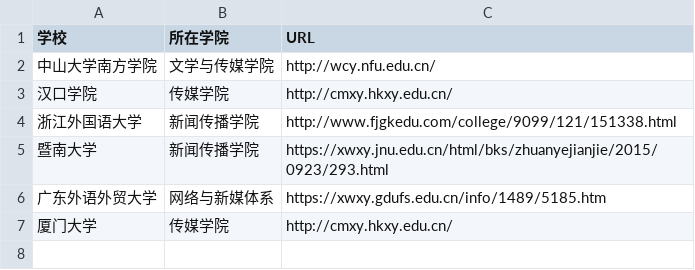
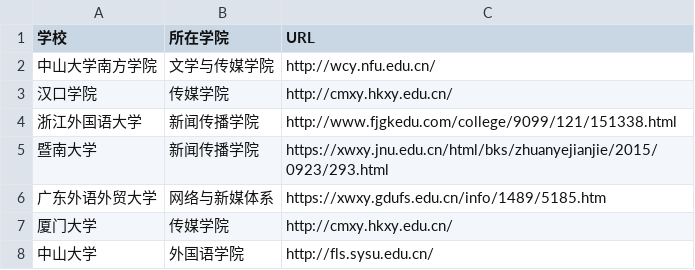
Before and after one commit to summer810/techcollab_20_final-2, a CSV file: list.csv, drawn as a sheet.

Commit message:
添加中山大学外国语学院信息
20网新3班李淑杰

```diff
--- a/list.csv
+++ b/list.csv
@@ -7 +7,2 @@
 厦门大学,传媒学院,http://cmxy.hkxy.edu.cn/
+中山大学,外国语学院,http://fls.sysu.edu.cn/
```
